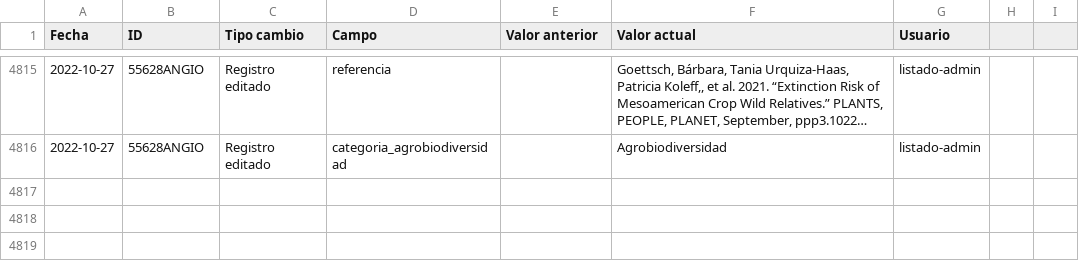
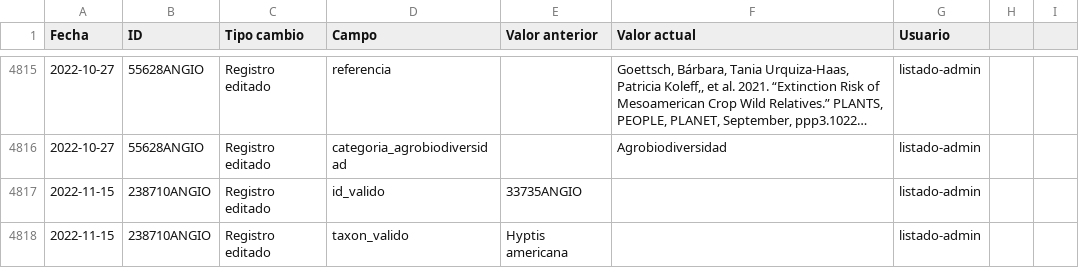
Before and after one commit to CONABIO/catalogo-agrobiodiversidad, a CSV file: changelog.csv, drawn as a sheet; only a part is shown, gaps mark what is left out; long unchanged cells end in ….

Commit message:
validacion diaria de registros

```diff
--- a/changelog.csv
+++ b/changelog.csv
@@ -4816 +4816,3 @@ Fecha, ID, Tipo cambio, Campo, Valor anterior, Valor actual, Usuario
 2022-10-27,55628ANGIO,Registro editado,categoria_agrobiodiversidad,,Agrobiodiversidad,listado-admin
+2022-11-15,238710ANGIO,Registro editado,id_valido,33735ANGIO,,listado-admin
+2022-11-15,238710ANGIO,Registro editado,taxon_valido,Hyptis americana,,listado-admin
```
Also changed, not shown: 1 other file.
